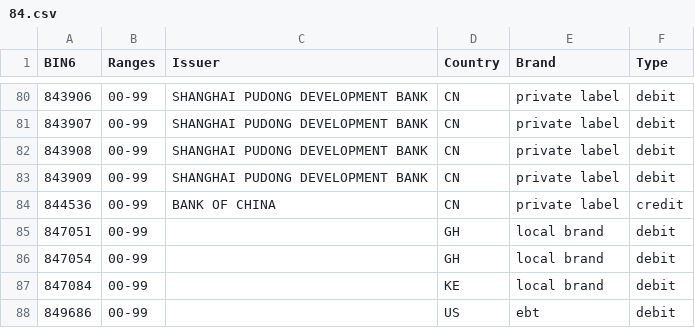
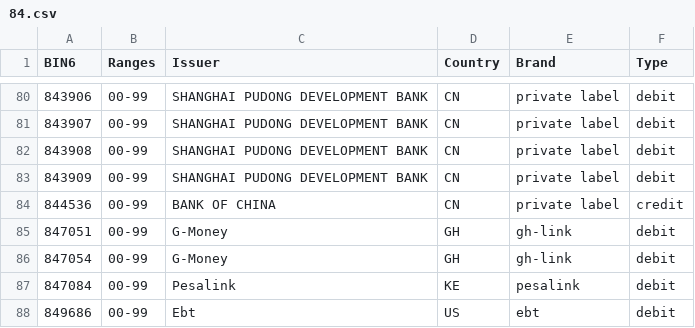
Before and after one commit to Wayproyect/openbiin, a CSV file: functions/data/84.csv, drawn as a sheet; only a part is shown, gaps mark what is left out.

```diff
--- a/functions/data/84.csv
+++ b/functions/data/84.csv
@@ -84,5 +84,5 @@ BIN6,Ranges,Issuer,Country,Brand,Type
 844536,00-99,BANK OF CHINA,CN,private label,credit
-847051,00-99,,GH,local brand,debit
-847054,00-99,,GH,local brand,debit
-847084,00-99,,KE,local brand,debit
-849686,00-99,,US,ebt,debit
+847051,00-99,G-Money,GH,gh-link,debit
+847054,00-99,G-Money,GH,gh-link,debit
+847084,00-99,Pesalink,KE,pesalink,debit
+849686,00-99,Ebt,US,ebt,debit
```
